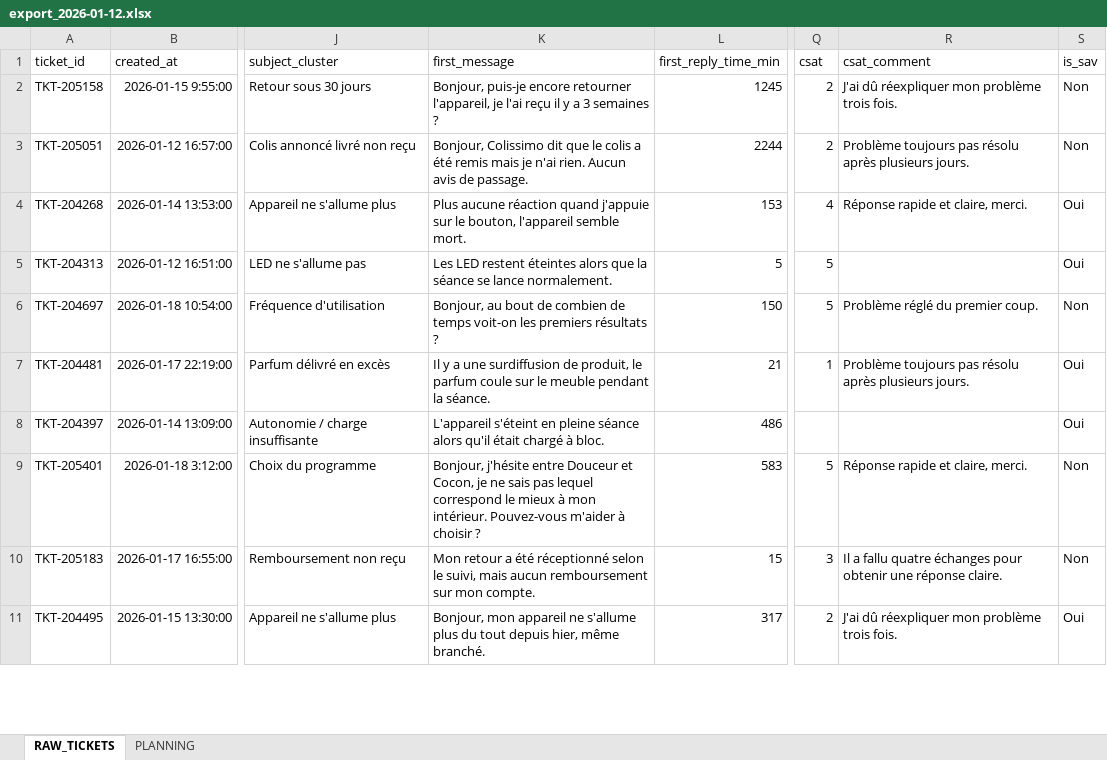
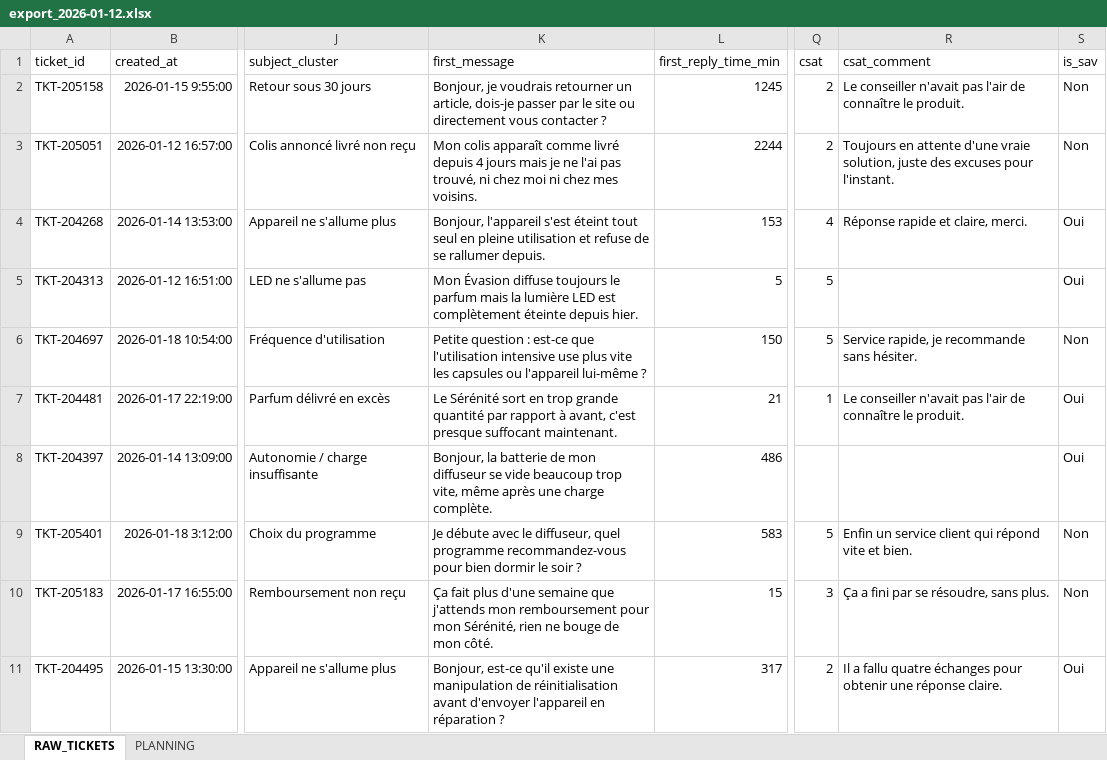
Before and after one commit to kristellez/emyria-dashboard, an Excel workbook: exports_hebdomadaires/export_2026-01-12.xlsx, sheet RAW_TICKETS, drawn as a sheet; only a part is shown, gaps mark what is left out; values as stored, in another font and other column widths than the file's, no borders; the diff covers the shown part only; the diff names each change by its address in the sheet, - before the commit and + after, or states it on an @@ line.

```diff
--- a/exports_hebdomadaires/export_2026-01-12.xlsx (sheet RAW_TICKETS)
+++ b/exports_hebdomadaires/export_2026-01-12.xlsx (sheet RAW_TICKETS)
-K2 (first_message): Bonjour, puis-je encore retourner l'appareil, je l'ai reçu il y a 3 semaines ?
+K2 (first_message): Bonjour, je voudrais retourner un article, dois-je passer par le site ou directement vous contacter ?
-R2 (csat_comment): J'ai dû réexpliquer mon problème trois fois.
+R2 (csat_comment): Le conseiller n'avait pas l'air de connaître le produit.
-K3 (first_message): Bonjour, Colissimo dit que le colis a été remis mais je n'ai rien. Aucun avis de passage.
+K3 (first_message): Mon colis apparaît comme livré depuis 4 jours mais je ne l'ai pas trouvé, ni chez moi ni chez mes voisins.
-R3 (csat_comment): Problème toujours pas résolu après plusieurs jours.
+R3 (csat_comment): Toujours en attente d'une vraie solution, juste des excuses pour l'instant.
-K4 (first_message): Plus aucune réaction quand j'appuie sur le bouton, l'appareil semble mort.
+K4 (first_message): Bonjour, l'appareil s'est éteint tout seul en pleine utilisation et refuse de se rallumer depuis.
-K5 (first_message): Les LED restent éteintes alors que la séance se lance normalement.
+K5 (first_message): Mon Évasion diffuse toujours le parfum mais la lumière LED est complètement éteinte depuis hier.
-K6 (first_message): Bonjour, au bout de combien de temps voit-on les premiers résultats ?
+K6 (first_message): Petite question : est-ce que l'utilisation intensive use plus vite les capsules ou l'appareil lui-même ?
-R6 (csat_comment): Problème réglé du premier coup.
+R6 (csat_comment): Service rapide, je recommande sans hésiter.
-K7 (first_message): Il y a une surdiffusion de produit, le parfum coule sur le meuble pendant la séance.
+K7 (first_message): Le Sérénité sort en trop grande quantité par rapport à avant, c'est presque suffocant maintenant.
-R7 (csat_comment): Problème toujours pas résolu après plusieurs jours.
+R7 (csat_comment): Le conseiller n'avait pas l'air de connaître le produit.
-K8 (first_message): L'appareil s'éteint en pleine séance alors qu'il était chargé à bloc.
+K8 (first_message): Bonjour, la batterie de mon diffuseur se vide beaucoup trop vite, même après une charge complète.
-K9 (first_message): Bonjour, j'hésite entre Douceur et Cocon, je ne sais pas lequel correspond le mieux à mon intérieur. Pouvez-vous m'aider à choisir ?
+K9 (first_message): Je débute avec le diffuseur, quel programme recommandez-vous pour bien dormir le soir ?
-R9 (csat_comment): Réponse rapide et claire, merci.
+R9 (csat_comment): Enfin un service client qui répond vite et bien.
-K10 (first_message): Mon retour a été réceptionné selon le suivi, mais aucun remboursement sur mon compte.
+K10 (first_message): Ça fait plus d'une semaine que j'attends mon remboursement pour mon Sérénité, rien ne bouge de mon côté.
-R10 (csat_comment): Il a fallu quatre échanges pour obtenir une réponse claire.
+R10 (csat_comment): Ça a fini par se résoudre, sans plus.
-K11 (first_message): Bonjour, mon appareil ne s'allume plus du tout depuis hier, même branché.
+K11 (first_message): Bonjour, est-ce qu'il existe une manipulation de réinitialisation avant d'envoyer l'appareil en réparation ?
-R11 (csat_comment): J'ai dû réexpliquer mon problème trois fois.
+R11 (csat_comment): Il a fallu quatre échanges pour obtenir une réponse claire.
```
Also changed, not shown: 1967 edited cells elsewhere in this sheet, exports_hebdomadaires/export_2025-10-06.xlsx, exports_hebdomadaires/export_2025-11-24.xlsx, 11 other files.
